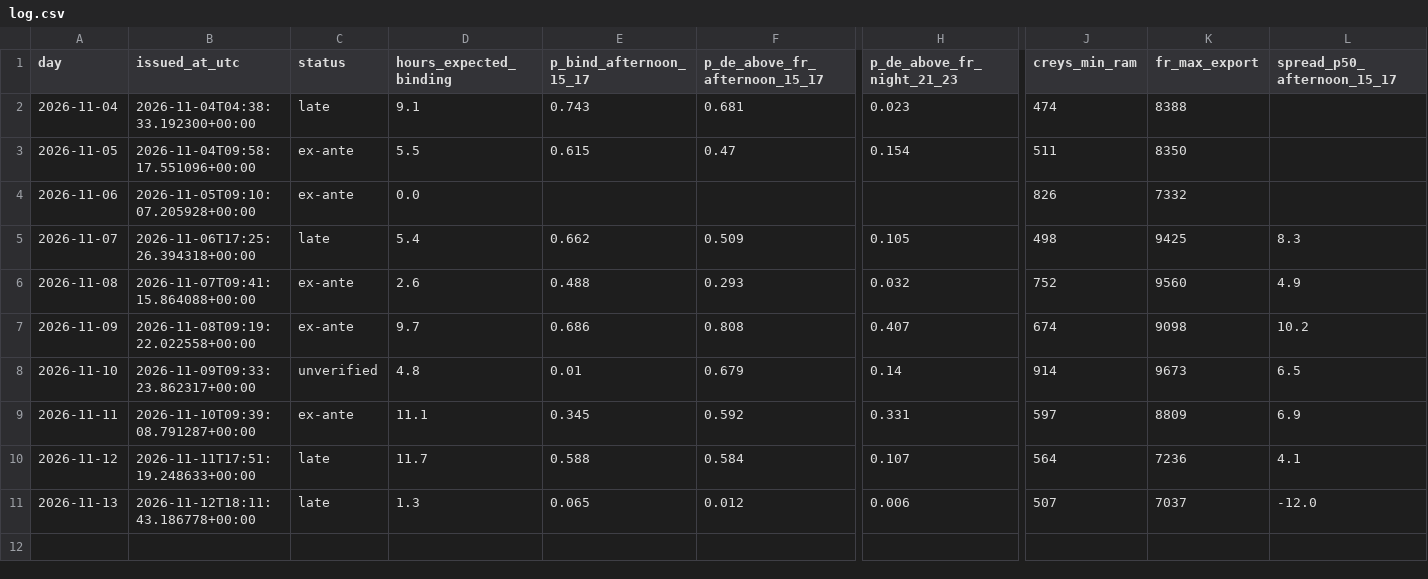
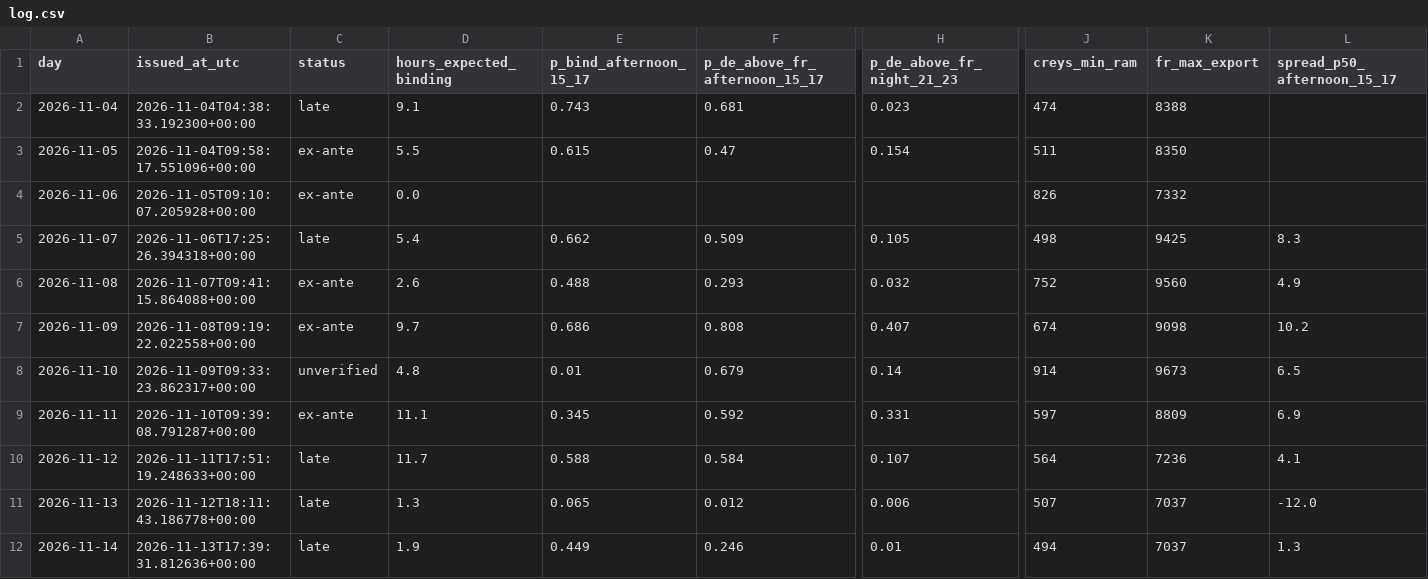
Before and after one commit to Tarjeikr/fbcast, a CSV file: forecasts/log.csv, drawn as a sheet; only a part is shown, gaps mark what is left out; rows hold the shown columns only; the diff names each change by its address in the sheet, - before the commit and + after, or states it on an @@ line.

```diff
--- a/forecasts/log.csv
+++ b/forecasts/log.csv
+row 12: 2026-11-14 | 2026-11-13T17:39:31.812636+00:00 | late | 1.9 | 0.449 | 0.246 | 0.01 | 494 | 7037 | 1.3
```
